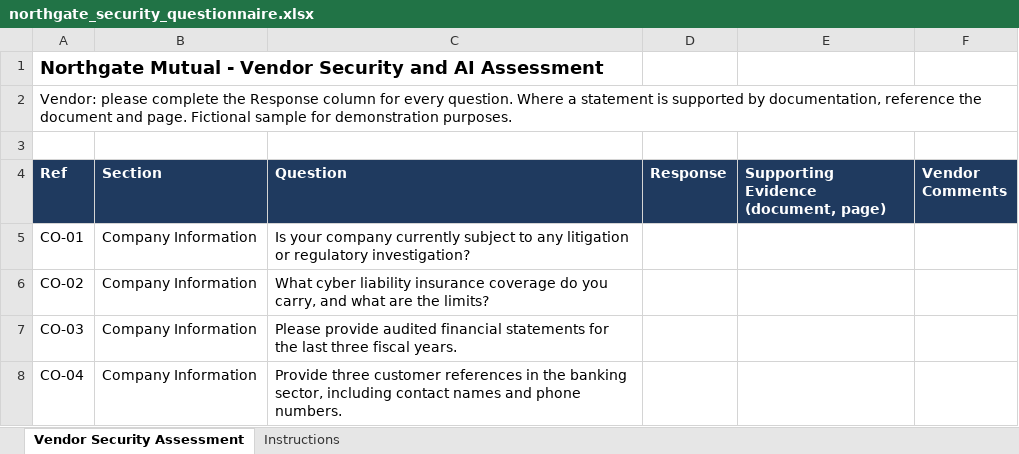
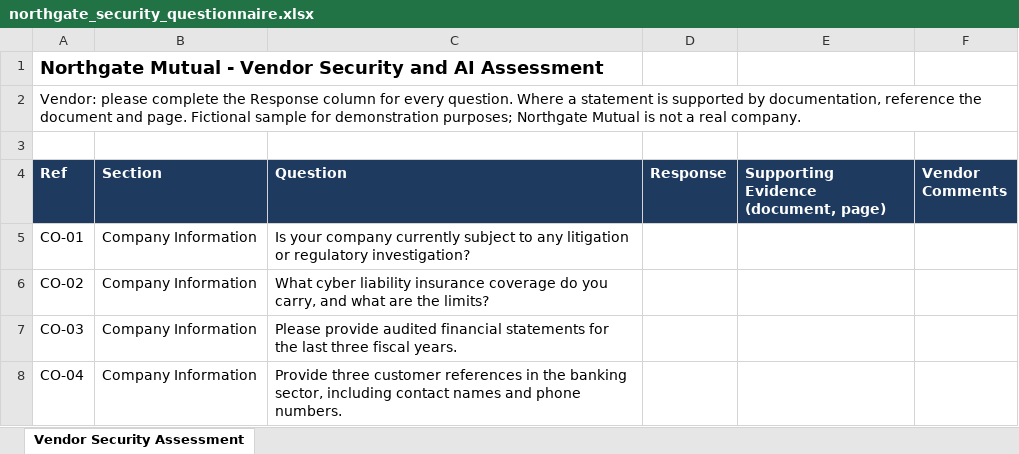
Before and after one commit to ktinva/Grounded-RFP-Agent-Response, an Excel workbook: data/sample/questionnaires/northgate_security_questionnaire.xlsx, sheet Vendor Security Assessment, drawn as a sheet; only a part is shown; values as stored, in another font and other column widths than the file's, no borders; the diff names each change by its address in the sheet, - before the commit and + after, or states it on an @@ line.

```diff
--- a/data/sample/questionnaires/northgate_security_questionnaire.xlsx (sheet Vendor Security Assessment)
+++ b/data/sample/questionnaires/northgate_security_questionnaire.xlsx (sheet Vendor Security Assessment)
-sheet tab: Instructions
-A2 (Ref): …for demonstration purposes.
+A2 (Ref): …for demonstration purposes; Northgate Mutual is not a real company.
```
Also changed, not shown: 39 other files.
